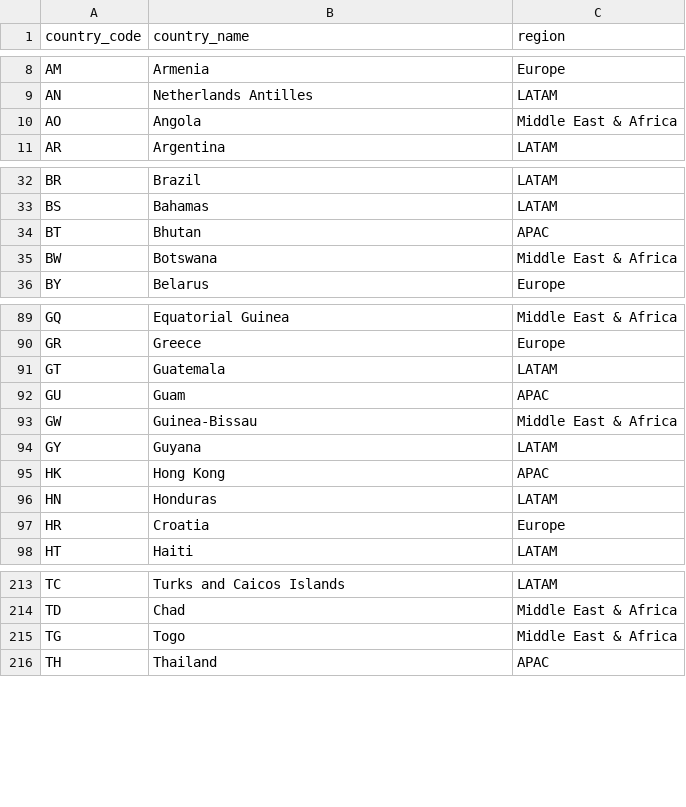
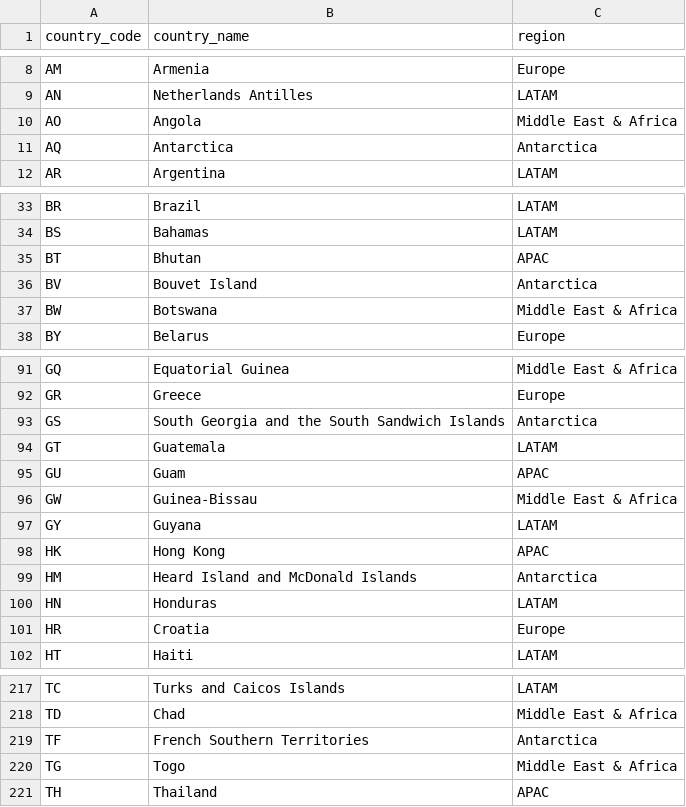
Before and after one commit to robi4419/Nexus-Project, a CSV file: databricks/reference/countries.csv, drawn as a sheet; only a part is shown, gaps mark what is left out.

```diff
--- a/databricks/reference/countries.csv
+++ b/databricks/reference/countries.csv
@@ -10,2 +10,3 @@ AN,Netherlands Antilles,LATAM
 AO,Angola,Middle East & Africa
+AQ,Antarctica,Antarctica
 AR,Argentina,LATAM
@@ -34,2 +35,3 @@ BS,Bahamas,LATAM
 BT,Bhutan,APAC
+BV,Bouvet Island,Antarctica
 BW,Botswana,Middle East & Africa
@@ -90,2 +92,3 @@ GQ,Equatorial Guinea,Middle East & Africa
 GR,Greece,Europe
+GS,South Georgia and the South Sandwich Islands,Antarctica
 GT,Guatemala,LATAM
@@ -95,2 +98,3 @@ GY,Guyana,LATAM
 HK,Hong Kong,APAC
+HM,Heard Island and McDonald Islands,Antarctica
 HN,Honduras,LATAM
@@ -214,2 +218,3 @@ TC,Turks and Caicos Islands,LATAM
 TD,Chad,Middle East & Africa
+TF,French Southern Territories,Antarctica
 TG,Togo,Middle East & Africa
```
Also changed, not shown: 3 other files.
